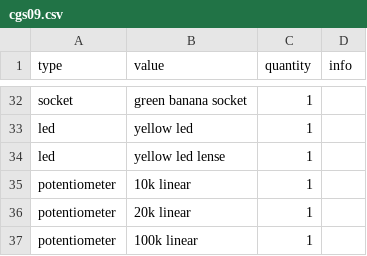
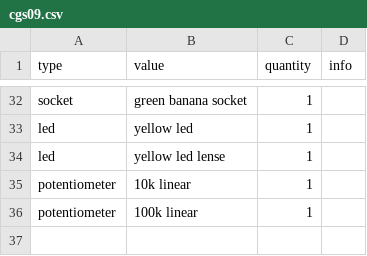
Before and after one commit to rumblesan/serge-system, a CSV file: boms/modules/cgs09.csv, drawn as a sheet; only a part is shown, gaps mark what is left out.

Commit message:
module BOM fixes

```diff
--- a/boms/modules/cgs09.csv
+++ b/boms/modules/cgs09.csv
@@ -35,3 +35,2 @@ led, yellow led lense, 1,,
 potentiometer, 10k linear, 1,,
-potentiometer, 20k linear, 1,,
 potentiometer, 100k linear, 1,,
```
Also changed, not shown: boms/modules/cgs348.csv, boms/modules/cgs364.csv.
